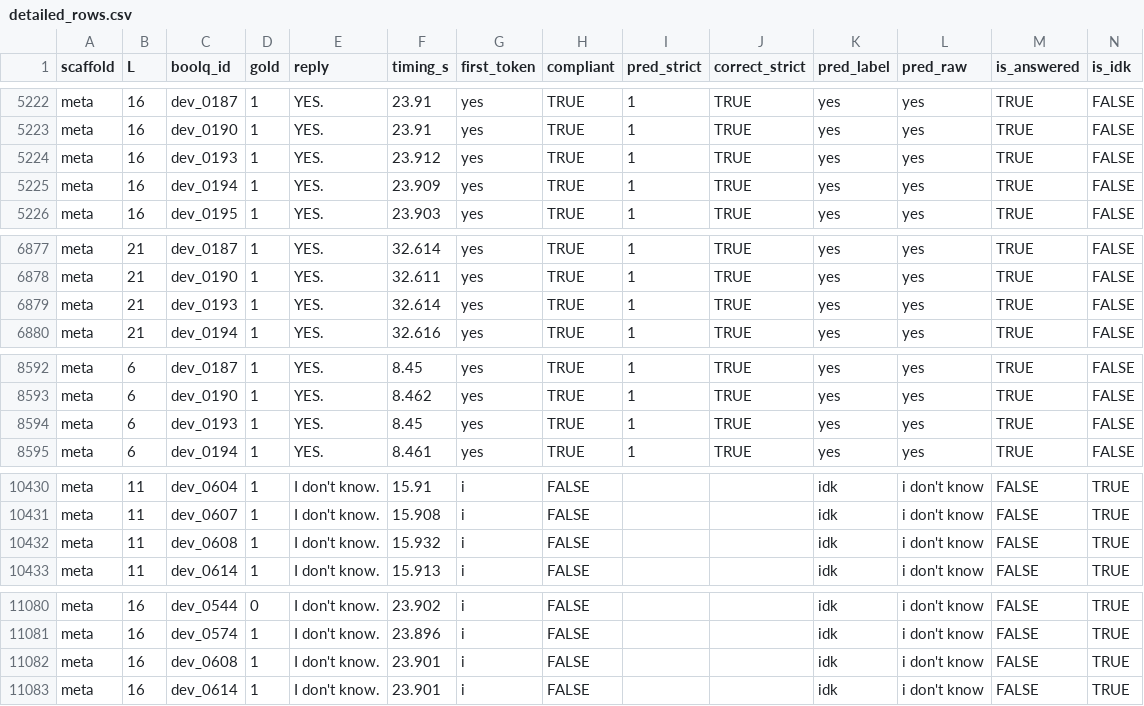
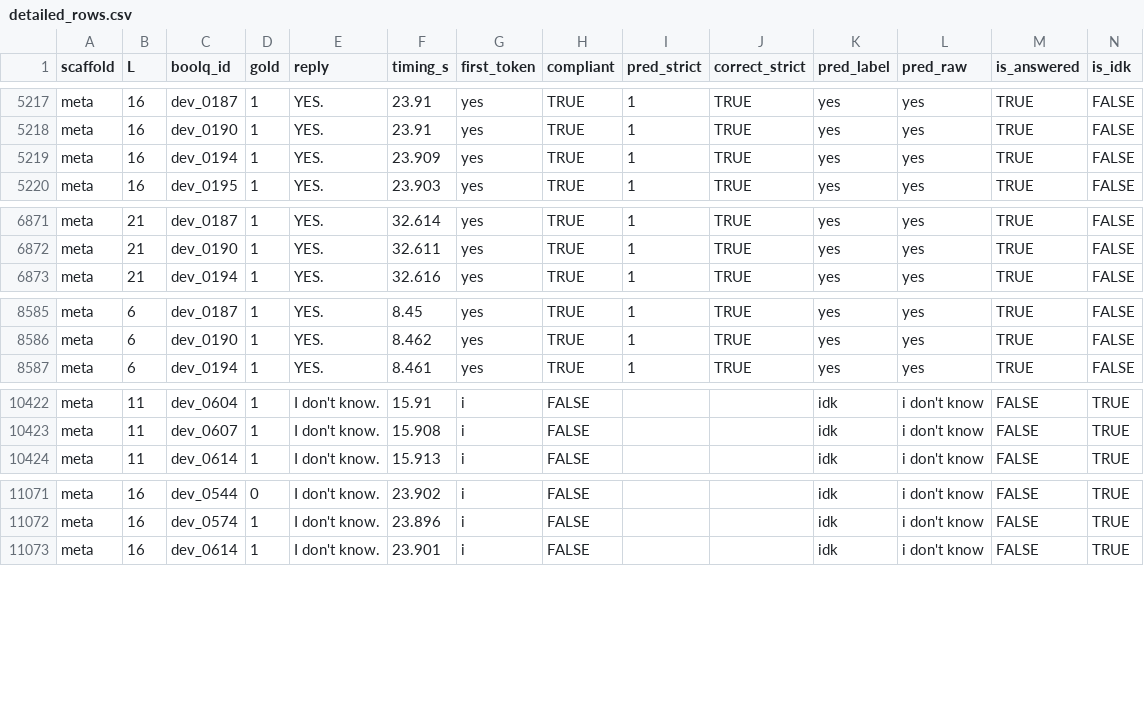
Before and after one commit to karlneergaard/llm_length_study, a CSV file: runs/phi3_meta/detailed_rows.csv, drawn as a sheet; only a part is shown, gaps mark what is left out; rows hold the shown columns only; the diff covers the shown part only; the diff names each change by its address in the sheet, - before the commit and + after, or states it on an @@ line.

```diff
--- a/runs/phi3_meta/detailed_rows.csv
+++ b/runs/phi3_meta/detailed_rows.csv
-row 5224: meta | 16 | dev_0193 | 1 | YES. | 23.912 | yes | TRUE | 1 | TRUE | yes | yes | TRUE | FALSE
-row 6879: meta | 21 | dev_0193 | 1 | YES. | 32.614 | yes | TRUE | 1 | TRUE | yes | yes | TRUE | FALSE
-row 8594: meta | 6 | dev_0193 | 1 | YES. | 8.45 | yes | TRUE | 1 | TRUE | yes | yes | TRUE | FALSE
-row 10432: meta | 11 | dev_0608 | 1 | I don't know. | 15.932 | i | FALSE |  |  | idk | i don't know | FALSE | TRUE
-row 11082: meta | 16 | dev_0608 | 1 | I don't know. | 23.901 | i | FALSE |  |  | idk | i don't know | FALSE | TRUE
```
Also changed, not shown: 7 removed rows elsewhere in this file, runs/phi3_misleading/detailed_rows.csv, runs/phi3_underspecified/detailed_rows.csv, 55 other files.
